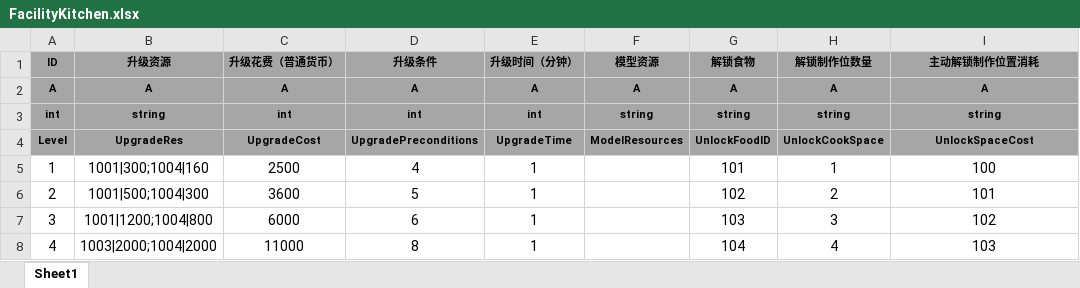
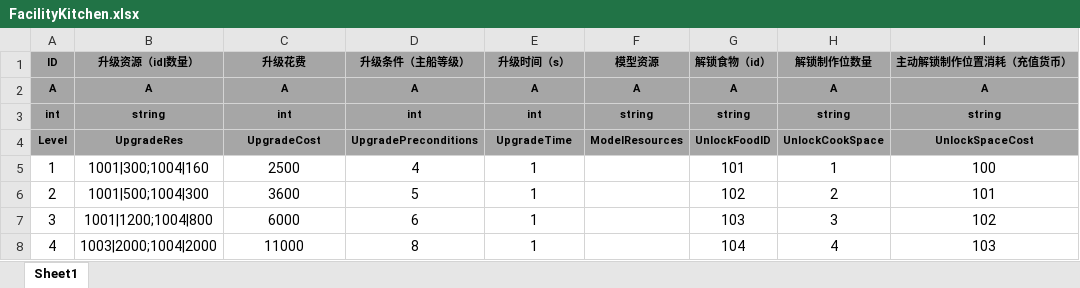
Before and after one commit to tkonexhh/LegendOfPirate, an Excel workbook: Tables/Sources/gameplay/Facility/FacilityKitchen.xlsx, sheet Sheet1, drawn as a sheet; values as stored, in another font and other column widths than the file's, no borders; the diff names each change by its address in the sheet, - before the commit and + after, or states it on an @@ line.

```diff
--- a/Tables/Sources/gameplay/Facility/FacilityKitchen.xlsx (sheet Sheet1)
+++ b/Tables/Sources/gameplay/Facility/FacilityKitchen.xlsx (sheet Sheet1)
-B1: 升级资源
+B1: 升级资源（id|数量）
-C1: 升级花费（普通货币）
+C1: 升级花费
-D1: 升级条件
+D1: 升级条件（主船等级）
-E1: 升级时间（分钟）
+E1: 升级时间（s）
-G1: 解锁食物
+G1: 解锁食物（id）
-I1: 主动解锁制作位置消耗
+I1: 主动解锁制作位置消耗（充值货币）
```
Also changed, not shown: Tables/Sources/gameplay/Facility/FacilityFishingPlatform.xlsx, Tables/Sources/gameplay/Facility/FacilityGarden.xlsx, 10 other files.
